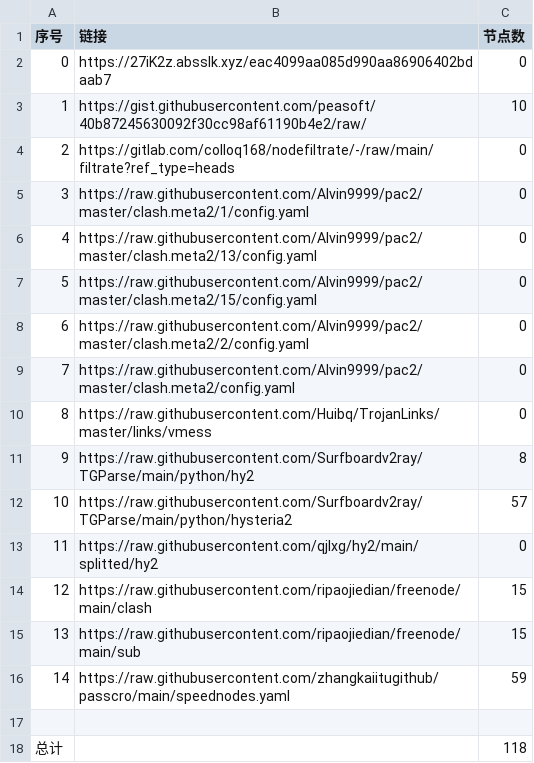
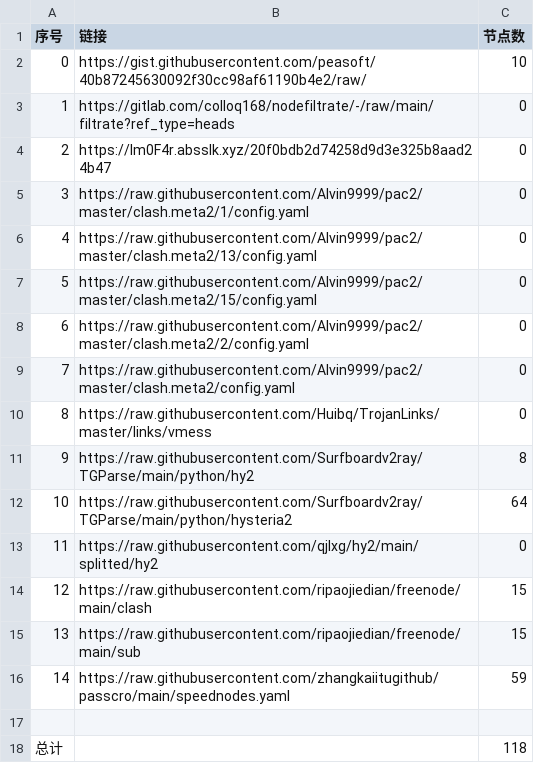
Before and after one commit to ohay5128/NoMoreWalls, a CSV file: list_result.csv, drawn as a sheet; removed rows and columns are numbered as before the commit, all else as after; the diff names each change by its address in the sheet, - before the commit and + after, or states it on an @@ line.

```diff
--- a/list_result.csv
+++ b/list_result.csv
-row 2: 0 | https://27iK2z.absslk.xyz/eac4099aa085d990aa86906402bdaab7 | 0
@@ column A (序号) renumbered between rows 2 and 3 @@
+row 4: 2 | https://lm0F4r.absslk.xyz/20f0bdb2d74258d9d3e325b8aad24b47 | 0
-C12 (节点数): 57
+C12 (节点数): 64
```
Also changed, not shown: 9 other files.
